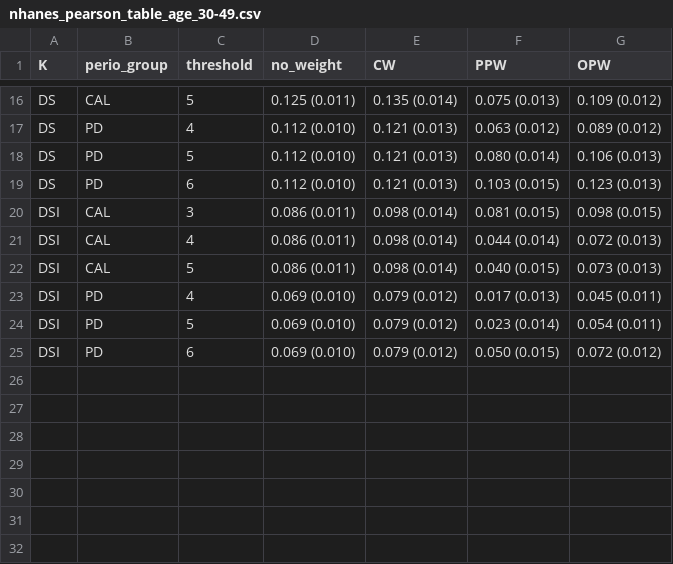
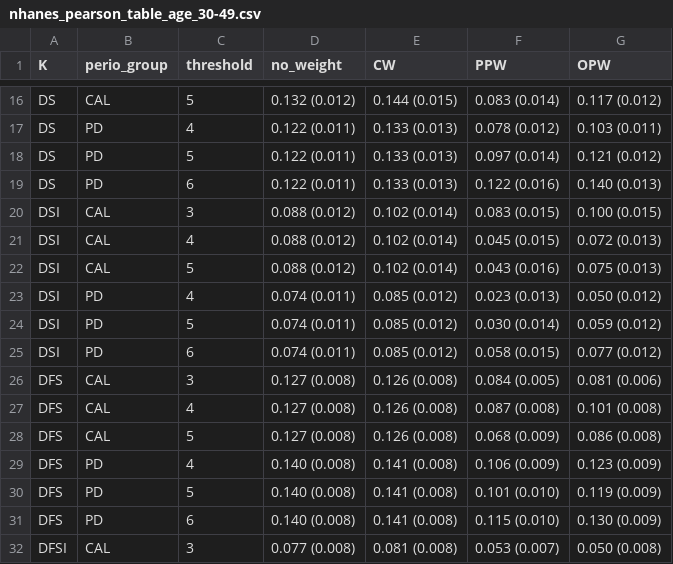
Before and after one commit to owenvisser/icspack, a CSV file: results/correlations/by_age/nhanes_pearson_table_age_30-49.csv, drawn as a sheet; only a part is shown, gaps mark what is left out; the diff covers the shown part only.

Commit message:
adjusted renv and also added DFS and DFSI calculations

```diff
--- a/results/correlations/by_age/nhanes_pearson_table_age_30-49.csv
+++ b/results/correlations/by_age/nhanes_pearson_table_age_30-49.csv
@@ -16,10 +16,17 @@
-"DS","CAL",5,"0.125 (0.011)","0.135 (0.014)","0.075 (0.013)","0.109 (0.012)"
-"DS","PD",4,"0.112 (0.010)","0.121 (0.013)","0.063 (0.012)","0.089 (0.012)"
-"DS","PD",5,"0.112 (0.010)","0.121 (0.013)","0.080 (0.014)","0.106 (0.013)"
-"DS","PD",6,"0.112 (0.010)","0.121 (0.013)","0.103 (0.015)","0.123 (0.013)"
-"DSI","CAL",3,"0.086 (0.011)","0.098 (0.014)","0.081 (0.015)","0.098 (0.015)"
-"DSI","CAL",4,"0.086 (0.011)","0.098 (0.014)","0.044 (0.014)","0.072 (0.013)"
-"DSI","CAL",5,"0.086 (0.011)","0.098 (0.014)","0.040 (0.015)","0.073 (0.013)"
-"DSI","PD",4,"0.069 (0.010)","0.079 (0.012)","0.017 (0.013)","0.045 (0.011)"
-"DSI","PD",5,"0.069 (0.010)","0.079 (0.012)","0.023 (0.014)","0.054 (0.011)"
-"DSI","PD",6,"0.069 (0.010)","0.079 (0.012)","0.050 (0.015)","0.072 (0.012)"
+"DS","CAL",5,"0.132 (0.012)","0.144 (0.015)","0.083 (0.014)","0.117 (0.012)"
+"DS","PD",4,"0.122 (0.011)","0.133 (0.013)","0.078 (0.012)","0.103 (0.011)"
+"DS","PD",5,"0.122 (0.011)","0.133 (0.013)","0.097 (0.014)","0.121 (0.012)"
+"DS","PD",6,"0.122 (0.011)","0.133 (0.013)","0.122 (0.016)","0.140 (0.013)"
+"DSI","CAL",3,"0.088 (0.012)","0.102 (0.014)","0.083 (0.015)","0.100 (0.015)"
+"DSI","CAL",4,"0.088 (0.012)","0.102 (0.014)","0.045 (0.015)","0.072 (0.013)"
+"DSI","CAL",5,"0.088 (0.012)","0.102 (0.014)","0.043 (0.016)","0.075 (0.013)"
+"DSI","PD",4,"0.074 (0.011)","0.085 (0.012)","0.023 (0.013)","0.050 (0.012)"
+"DSI","PD",5,"0.074 (0.011)","0.085 (0.012)","0.030 (0.014)","0.059 (0.012)"
+"DSI","PD",6,"0.074 (0.011)","0.085 (0.012)","0.058 (0.015)","0.077 (0.012)"
+"DFS","CAL",3,"0.127 (0.008)","0.126 (0.008)","0.084 (0.005)","0.081 (0.006)"
+"DFS","CAL",4,"0.127 (0.008)","0.126 (0.008)","0.087 (0.008)","0.101 (0.008)"
+"DFS","CAL",5,"0.127 (0.008)","0.126 (0.008)","0.068 (0.009)","0.086 (0.008)"
+"DFS","PD",4,"0.140 (0.008)","0.141 (0.008)","0.106 (0.009)","0.123 (0.009)"
+"DFS","PD",5,"0.140 (0.008)","0.141 (0.008)","0.101 (0.010)","0.119 (0.009)"
+"DFS","PD",6,"0.140 (0.008)","0.141 (0.008)","0.115 (0.010)","0.130 (0.009)"
+"DFSI","CAL",3,"0.077 (0.008)","0.081 (0.008)","0.053 (0.007)","0.050 (0.008)"
```
Also changed, not shown: 5 added rows and 47 edited cells elsewhere in this file, results/ASD/ASD_cross_set_results_summary.csv, results/correlations/by_age/nhanes_pearson_table_age_50-64.csv, 34 other files.
